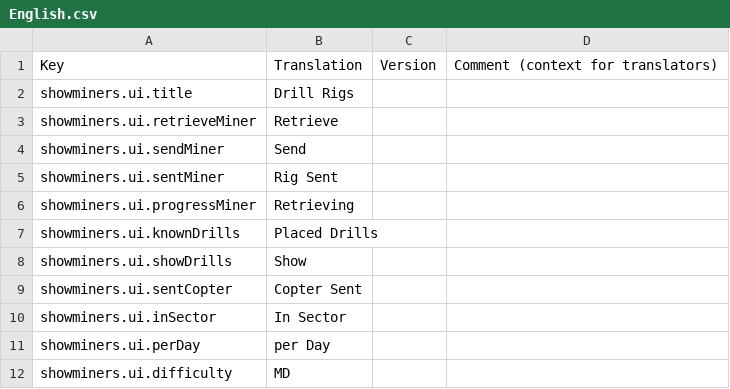
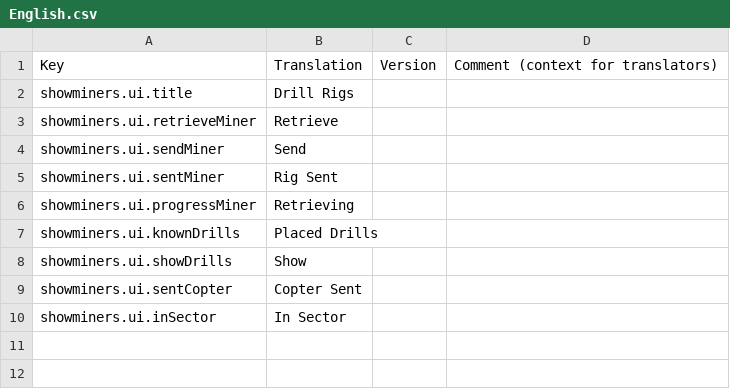
Before and after one commit to DeForce/stardeus-minersui, a CSV file: Translations/English.csv, drawn as a sheet; the diff names each change by its address in the sheet, - before the commit and + after, or states it on an @@ line.

```diff
--- a/Translations/English.csv
+++ b/Translations/English.csv
-row 11: showminers.ui.perDay | per Day
-row 12: showminers.ui.difficulty | MD
```
Also changed, not shown: 7 other files.
